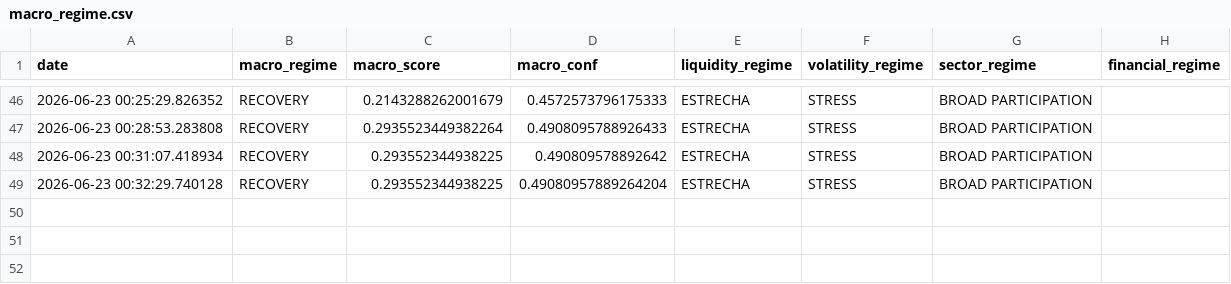
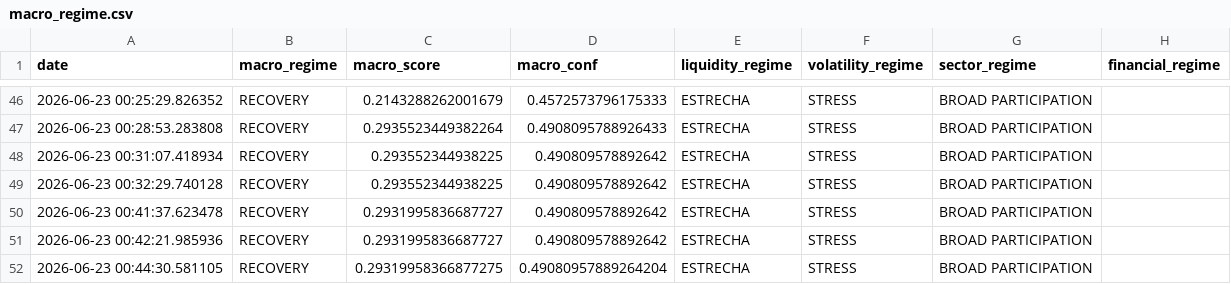
Before and after one commit to bledabladis-png/radar-cazador-silencioso, a CSV file: outputs/macro_regime.csv, drawn as a sheet; only a part is shown, gaps mark what is left out.

```diff
--- a/outputs/macro_regime.csv
+++ b/outputs/macro_regime.csv
@@ -48,2 +48,5 @@ date,macro_regime,macro_score,macro_conf,liquidity_regime,volatility_regime,sect
 2026-06-23 00:31:07.418934,RECOVERY,0.293552344938225,0.490809578892642,ESTRECHA,STRESS,BROAD PARTICIPATION,
-2026-06-23 00:32:29.740128,RECOVERY,0.293552344938225,0.49080957889264204,ESTRECHA,STRESS,BROAD PARTICIPATION,
+2026-06-23 00:32:29.740128,RECOVERY,0.293552344938225,0.490809578892642,ESTRECHA,STRESS,BROAD PARTICIPATION,
+2026-06-23 00:41:37.623478,RECOVERY,0.2931995836687727,0.490809578892642,ESTRECHA,STRESS,BROAD PARTICIPATION,
+2026-06-23 00:42:21.985936,RECOVERY,0.2931995836687727,0.490809578892642,ESTRECHA,STRESS,BROAD PARTICIPATION,
+2026-06-23 00:44:30.581105,RECOVERY,0.29319958366877275,0.49080957889264204,ESTRECHA,STRESS,BROAD PARTICIPATION,
```
Also changed, not shown: 5 other files.
